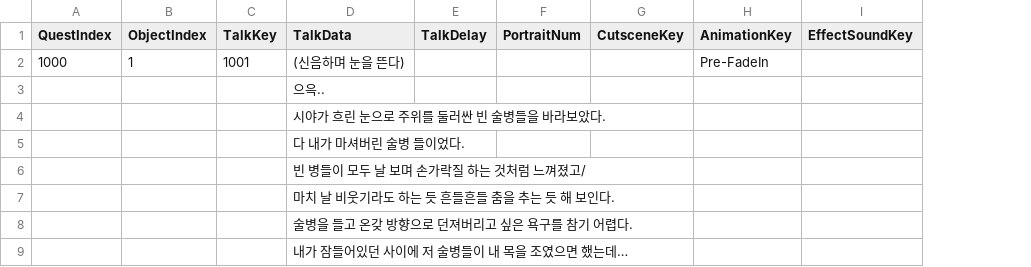
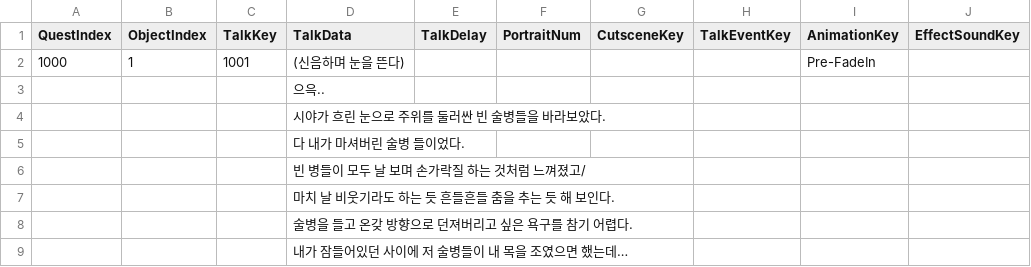
Before and after one commit to KimHanWol/Unity-ProjectIL, a CSV file: Assets/Resources/GameScript/Day2.csv, drawn as a sheet; only a part is shown; the diff names each change by its address in the sheet, - before the commit and + after, or states it on an @@ line.

```diff
--- a/Assets/Resources/GameScript/Day2.csv
+++ b/Assets/Resources/GameScript/Day2.csv
+column H (TalkEventKey), empty
```
Also changed, not shown: Assets/Resources/GameScript/Day1.csv, Assets/Resources/GameScript/Day3.csv, 6 other files.
